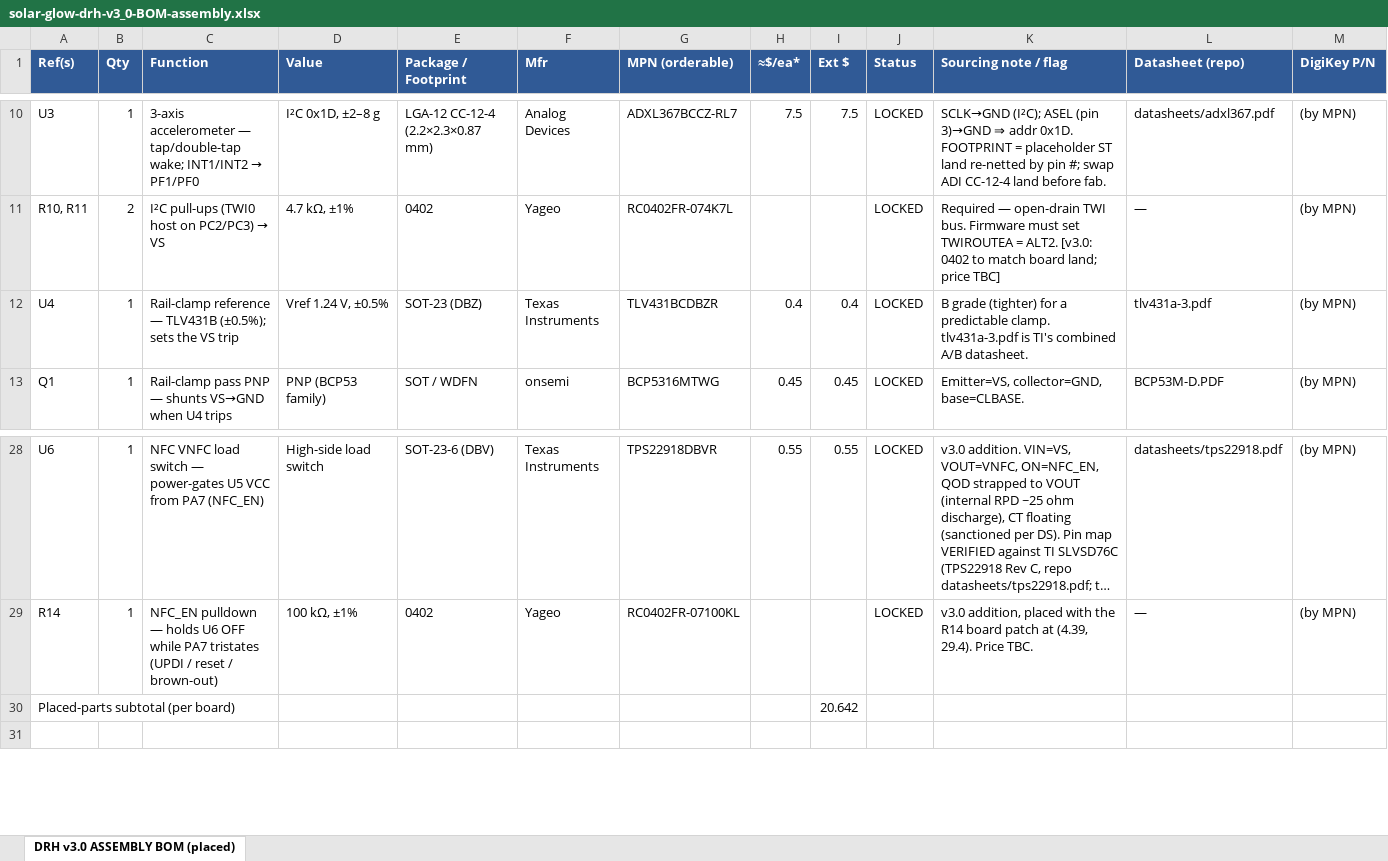
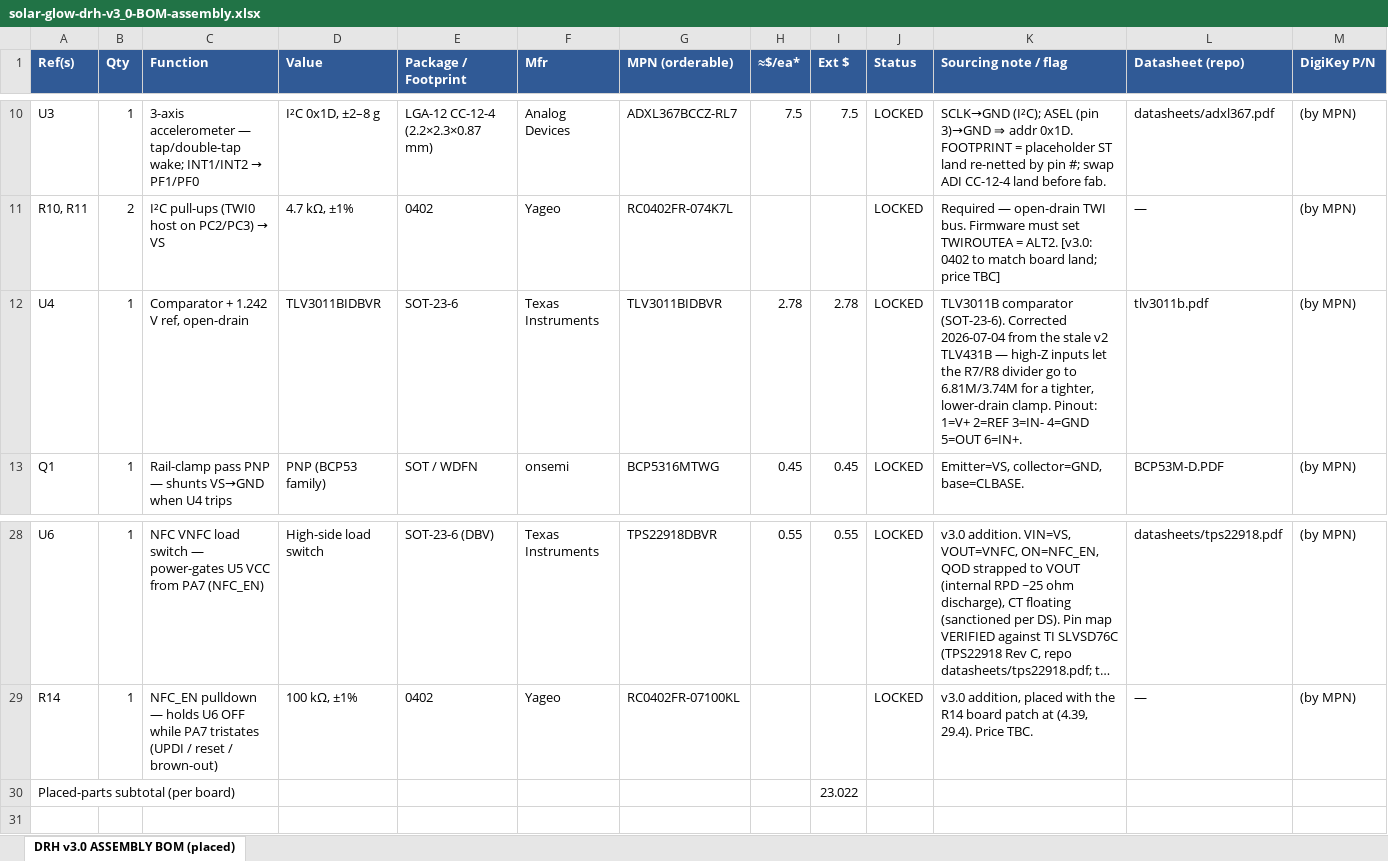
Before and after one commit to devinhorowitz/solar-business-card, an Excel workbook: PCB/solar-glow-drh-v3_0-BOM-assembly.xlsx, sheet DRH v3.0 ASSEMBLY BOM (placed), drawn as a sheet; only a part is shown, gaps mark what is left out; long unchanged cells end in …; values as stored, in another font and other column widths than the file's, no borders; the diff names each change by its address in the sheet, - before the commit and + after, or states it on an @@ line.

```diff
--- a/PCB/solar-glow-drh-v3_0-BOM-assembly.xlsx (sheet DRH v3.0 ASSEMBLY BOM (placed))
+++ b/PCB/solar-glow-drh-v3_0-BOM-assembly.xlsx (sheet DRH v3.0 ASSEMBLY BOM (placed))
-C12 (Function): Rail-clamp reference — TLV431B (±0.5%); sets the VS trip
+C12 (Function): Comparator + 1.242 V ref, open-drain
-D12 (Value): Vref 1.24 V, ±0.5%
+D12 (Value): TLV3011BIDBVR
-E12 (Package / Footprint): SOT-23 (DBZ)
+E12 (Package / Footprint): SOT-23-6
-G12 (MPN (orderable)): TLV431BCDBZR
+G12 (MPN (orderable)): TLV3011BIDBVR
-H12 (≈$/ea*): 0.4
+H12 (≈$/ea*): 2.78
-I12 (Ext $): 0.4
+I12 (Ext $): 2.78
-K12 (Sourcing note / flag): B grade (tighter) for a predictable clamp. tlv431a-3.pdf is TI's combined A/B datasheet.
+K12 (Sourcing note / flag): TLV3011B comparator (SOT-23-6). Corrected 2026-07-04 from the stale v2 TLV431B — high-Z inputs let the R7/R8 divider go to 6.81M/3.74M for a tighter, lower-drain clamp. Pinout: 1=V+ 2=REF 3=IN- 4=GND 5=OUT 6=IN+.
-L12 (Datasheet (repo)): tlv431a-3.pdf
+L12 (Datasheet (repo)): tlv3011b.pdf
-I30 (Ext $): 20.642
+I30 (Ext $): 23.022
```
Also changed, not shown: 4 other files.
